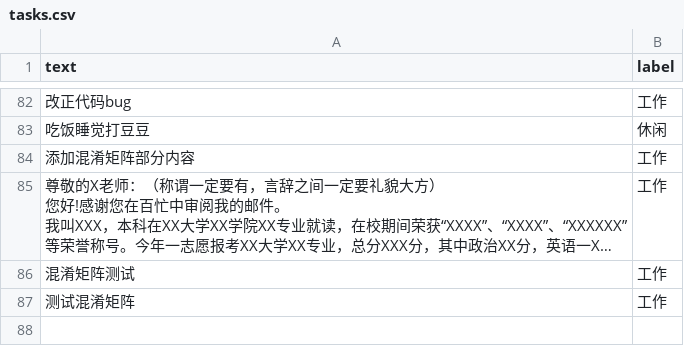
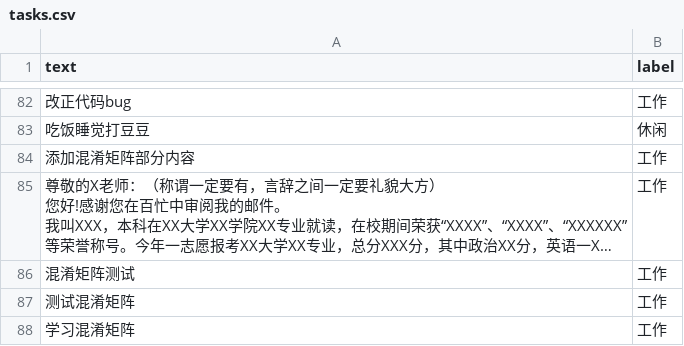
Before and after one commit to Ace-XiaoChuan/Schedule_mvp, a CSV file: ai/tasks.csv, drawn as a sheet; only a part is shown, gaps mark what is left out; long unchanged cells end in ….

```diff
--- a/ai/tasks.csv
+++ b/ai/tasks.csv
@@ -143 +143,2 @@ text,label
 测试混淆矩阵,工作
+学习混淆矩阵,工作
```
Also changed, not shown: 3 other files.
